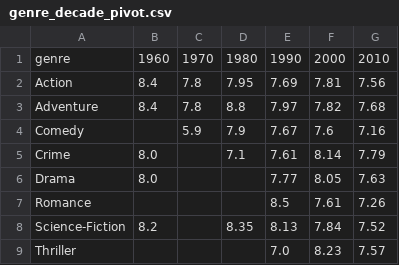
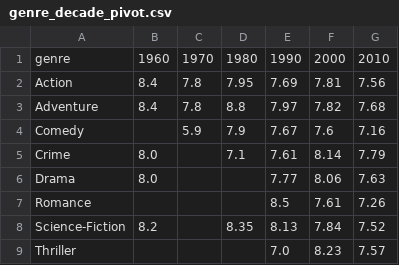
Before and after one commit to arailymkabykenova/TVMAZE_Analysis_SIS2, a CSV file: data/genre_decade_pivot.csv, drawn as a sheet.

Commit message:
cleaner: fill missing country, clarify empty columns

```diff
--- a/data/genre_decade_pivot.csv
+++ b/data/genre_decade_pivot.csv
@@ -5,3 +5,3 @@ Comedy,,5.9,7.9,7.67,7.6,7.16
 Crime,8.0,,7.1,7.61,8.14,7.79
-Drama,8.0,,,7.77,8.05,7.63
+Drama,8.0,,,7.77,8.06,7.63
 Romance,,,,8.5,7.61,7.26
```
Also changed, not shown: data/genre_stats.csv, 2 other files.
